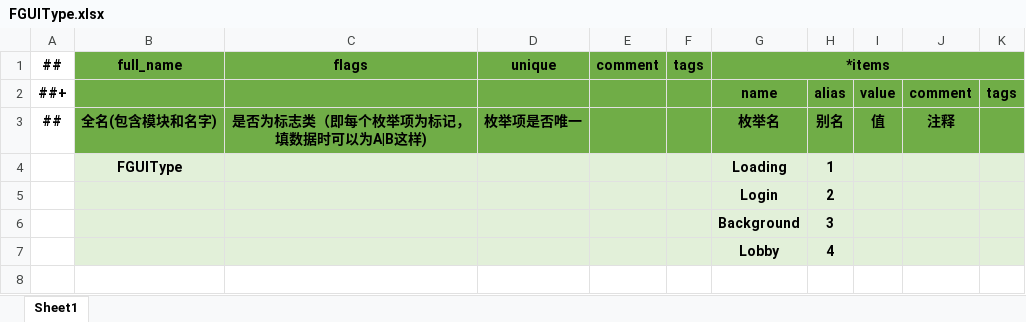
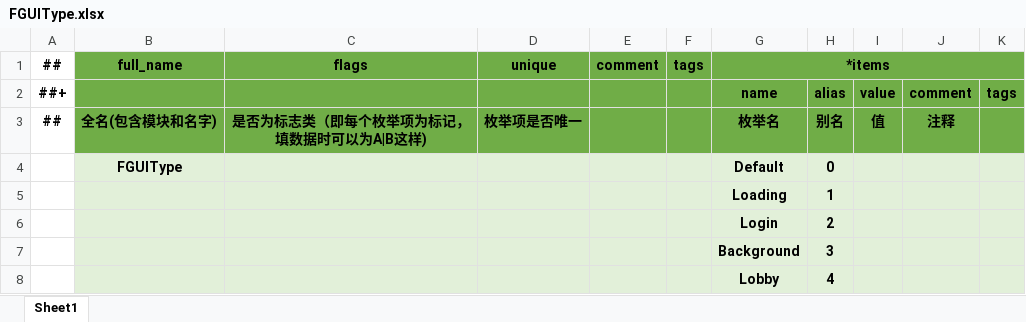
Before and after one commit to abeatech/ET_Addressable_FGUI_Luban, an Excel workbook: Config/Datas/FGUI/FGUIType.xlsx, sheet Sheet1, drawn as a sheet; values as stored, in another font and other column widths than the file's, no borders; addresses are those after the commit; the diff names each change by its address in the sheet, - before the commit and + after, or states it on an @@ line.

```diff
--- a/Config/Datas/FGUI/FGUIType.xlsx (sheet Sheet1)
+++ b/Config/Datas/FGUI/FGUIType.xlsx (sheet Sheet1)
+row 4:  | FGUIType |  |  |  |  | Default | 0
-B5 (full_name): FGUIType
+B5 (full_name): (empty)
```
Also changed, not shown: 12 other files.
